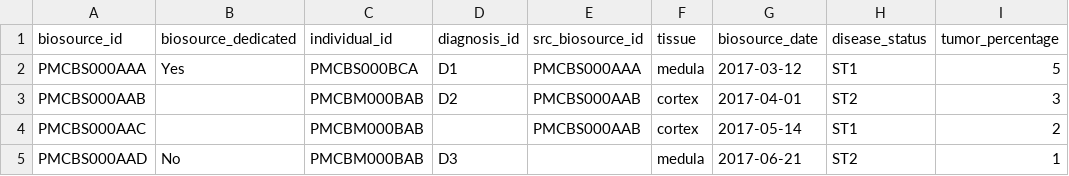
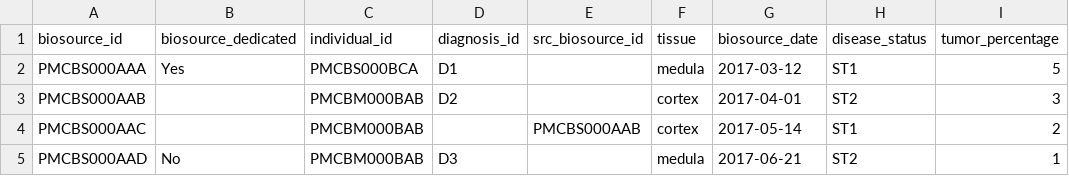
Before and after one commit to thehyve/python_csr2transmart, a TSV file: test_data/input_data/CSR2CBIOPORTAL_TEST_DATA/biosource.tsv, drawn as a sheet.

```diff
--- a/test_data/input_data/CSR2CBIOPORTAL_TEST_DATA/biosource.tsv
+++ b/test_data/input_data/CSR2CBIOPORTAL_TEST_DATA/biosource.tsv
@@ -1,4 +1,4 @@
 biosource_id	biosource_dedicated	individual_id	diagnosis_id	src_biosource_id	tissue	biosource_date	disease_status	tumor_percentage
-PMCBS000AAA	Yes	PMCBS000BCA	D1	PMCBS000AAA	medula	2017-03-12	ST1	5
-PMCBS000AAB		PMCBM000BAB	D2	PMCBS000AAB	cortex	2017-04-01	ST2	3
+PMCBS000AAA	Yes	PMCBS000BCA	D1		medula	2017-03-12	ST1	5
+PMCBS000AAB		PMCBM000BAB	D2		cortex	2017-04-01	ST2	3
 PMCBS000AAC		PMCBM000BAB		PMCBS000AAB	cortex	2017-05-14	ST1	2
```
Also changed, not shown: test_data/input_data/CLINICAL/biomaterial_with_invalid_date.tsv, test_data/input_data/CLINICAL/biosource_with_invalid_number.csv, 8 other files.
